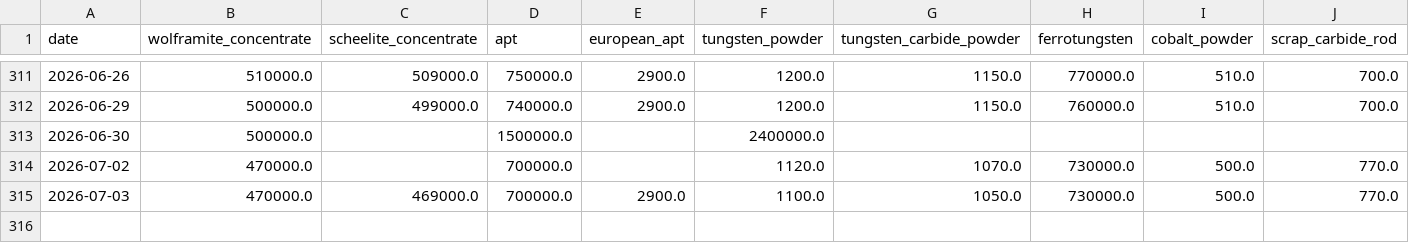
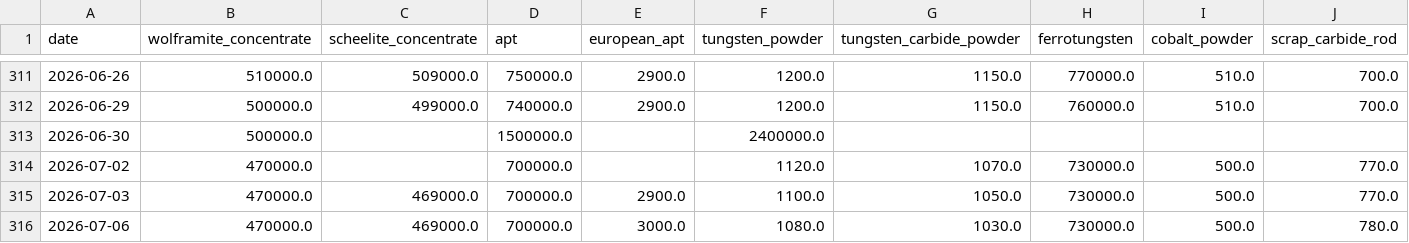
Before and after one commit to Henrywzh/alternative-data, a CSV file: data/raw/minerals_signal_data/tungsten_chinatungsten.csv, drawn as a sheet; only a part is shown, gaps mark what is left out; rows hold the shown columns only; the diff names each change by its address in the sheet, - before the commit and + after, or states it on an @@ line.

```diff
--- a/data/raw/minerals_signal_data/tungsten_chinatungsten.csv
+++ b/data/raw/minerals_signal_data/tungsten_chinatungsten.csv
+row 316: 2026-07-06 | 470000.0 | 469000.0 | 700000.0 | 3000.0 | 1080.0 | 1030.0 | 730000.0 | 500.0 | 780.0
```
Also changed, not shown: data/processed/minerals_signal_data/molybdenum_price_daily/latest/molybdenum_price_daily.csv, data/processed/minerals_signal_data/rare_earth_price_daily/latest/rare_earth_price_daily.csv, 6 other files.
